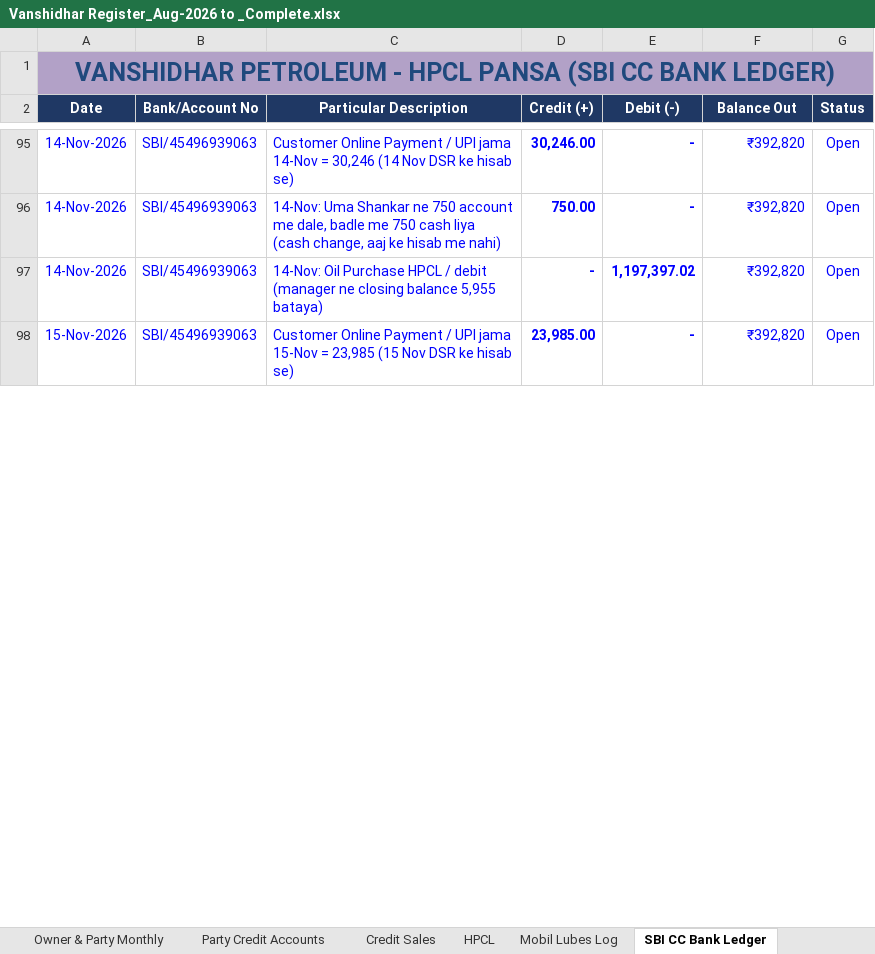
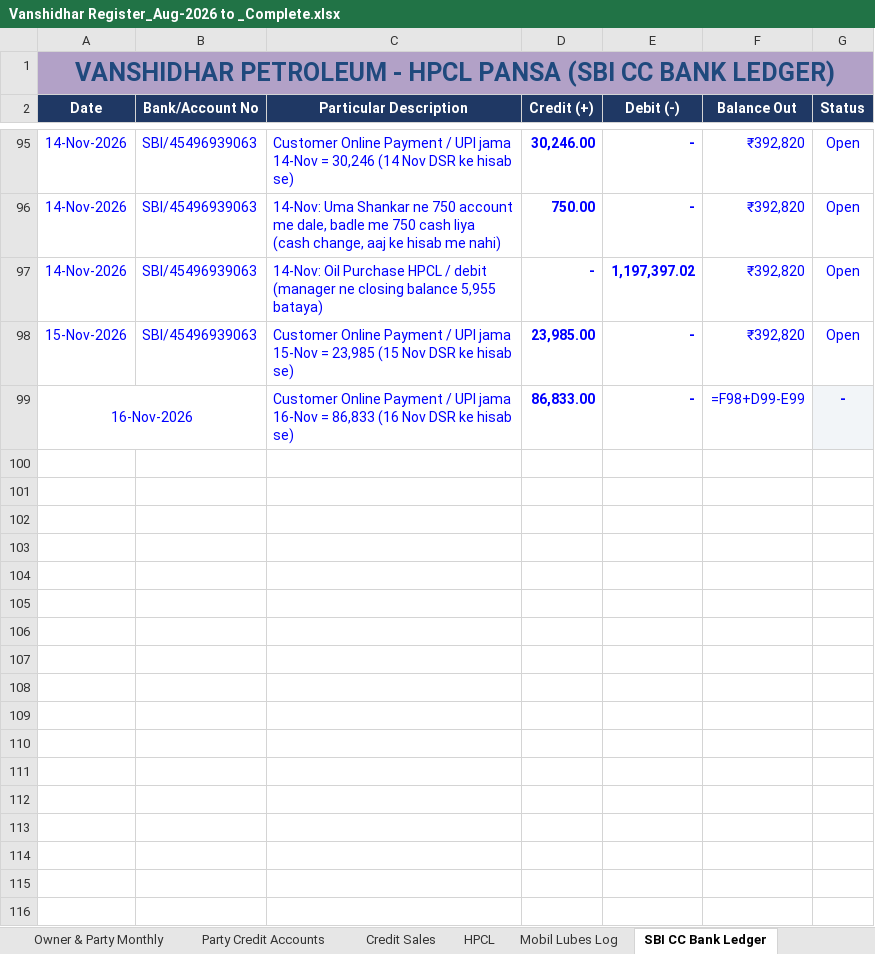
Before and after one commit to vanshidharpetroleum-hue/VANSHIDHAR-PETROLEUM-HPCL-PORTAL-01, an Excel workbook: Vanshidhar Register_Aug-2026 to _Complete.xlsx, sheet SBI CC Bank Ledger, drawn as a sheet; only a part is shown, gaps mark what is left out; values as stored, in another font and other column widths than the file's, no borders; formulas without a stored value are shown as written; charts and pictures not drawn; the diff covers the shown part only; the diff names each change by its address in the sheet, - before the commit and + after, or states it on an @@ line.

```diff
--- a/Vanshidhar Register_Aug-2026 to _Complete.xlsx (sheet SBI CC Bank Ledger)
+++ b/Vanshidhar Register_Aug-2026 to _Complete.xlsx (sheet SBI CC Bank Ledger)
+row 99: 16-Nov-2026 |  | Customer Online Payment / UPI jama 16-Nov = 86,833 (16 Nov DSR ke hisab se) | 86,833.00 | - | =F98+D99-E99 | -
+row 100: (empty)
+row 101: (empty)
+row 102: (empty)
+row 103: (empty)
+row 104: (empty)
+row 105: (empty)
+row 106: (empty)
+row 107: (empty)
+row 108: (empty)
+row 109: (empty)
+row 110: (empty)
+row 111: (empty)
+row 112: (empty)
+row 113: (empty)
+row 114: (empty)
+row 115: (empty)
+row 116: (empty)
```
Also changed, not shown: 13 added rows, 4 edited cells, cell formats and merged cells elsewhere in this sheet, sheet Nozzle Sales Logs, sheet Party Credit Accounts, sheet Fuel Stock Ledger, sheet Daily Report, sheet Staff Wages Ledger, sheet Credit Sales, 1 more sheet, 9 other files.
